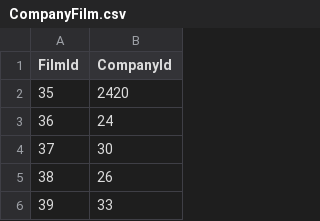
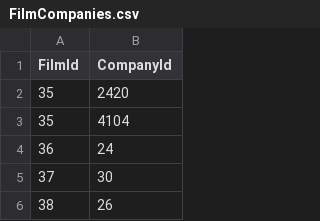
Before and after one commit to International-Fairy-Tale-Filmography/data, a CSV file: csv/FilmCompanies.csv (was csv/CompanyFilm.csv), drawn as a sheet; only a part is shown; the shorter side is filled out with more unchanged rows; the diff names each change by its address in the sheet, - before the commit and + after, or states it on an @@ line.

```diff
--- a/csv/CompanyFilm.csv
+++ b/csv/FilmCompanies.csv
+row 3: 35 | 4104
```
Also changed, not shown: csv/FilmLinks.csv, csv/FilmOrigins.csv, 19 other files.
